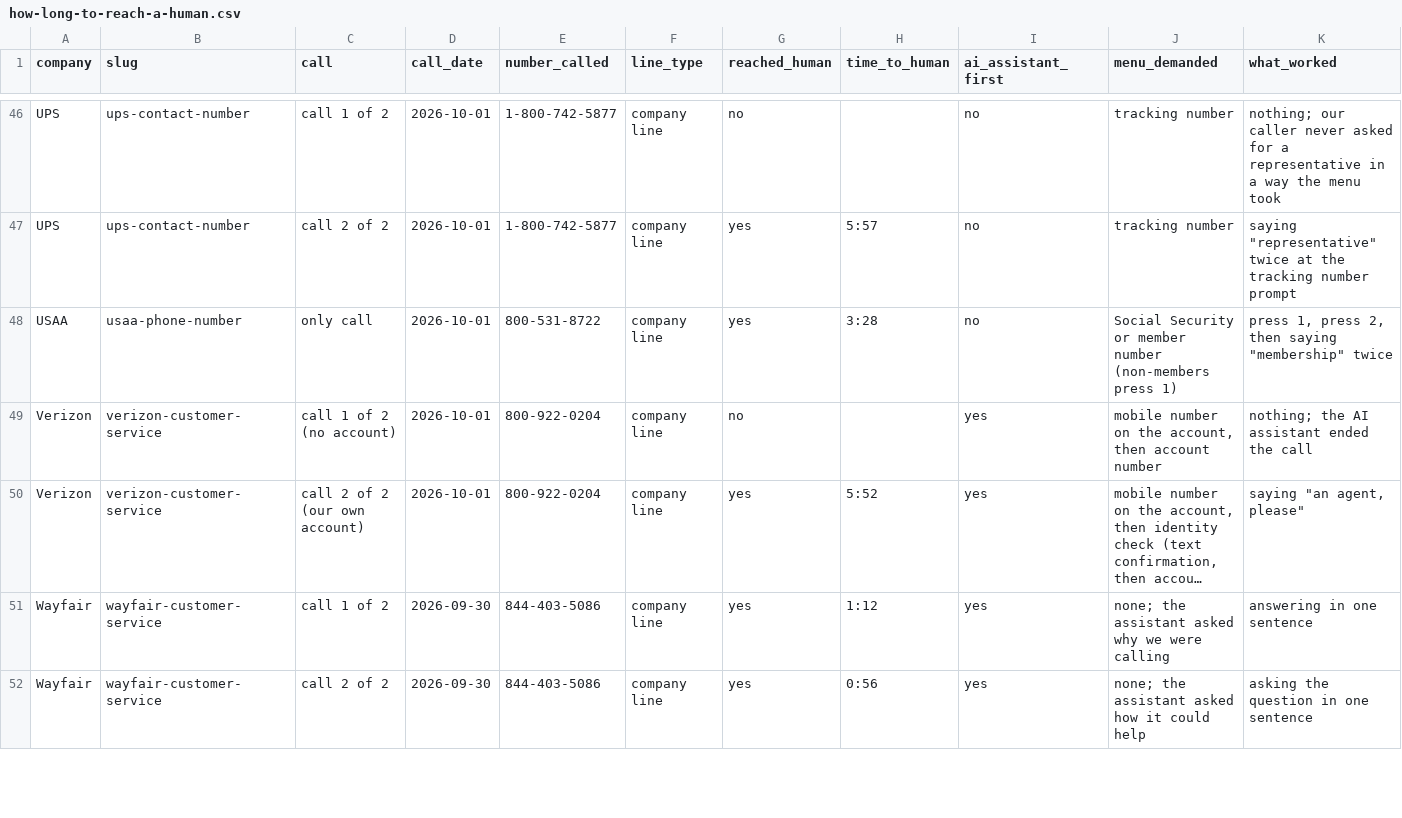
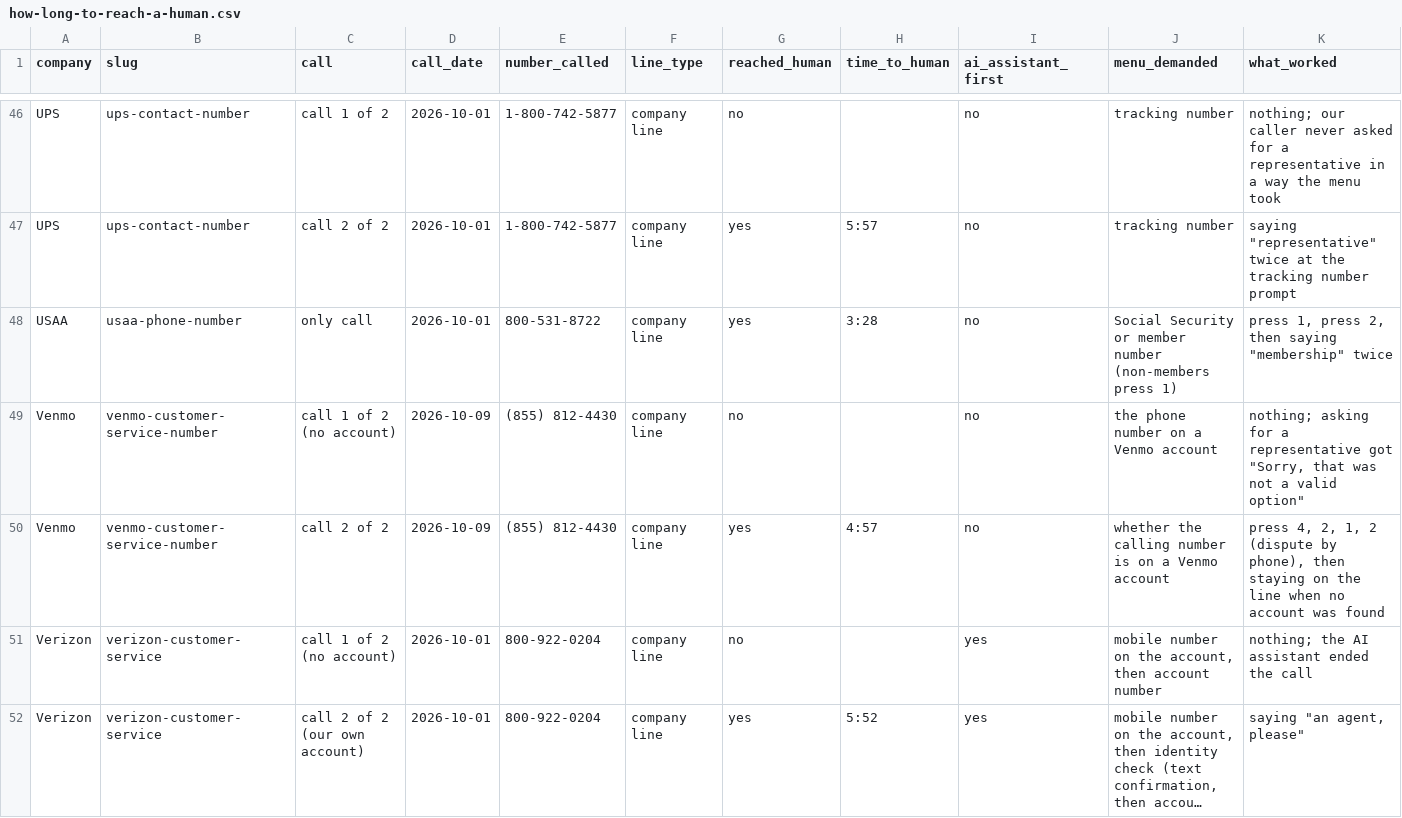
Before and after one commit to skeptrunedev/call4me, a CSV file: public/static/blog/how-long-to-reach-a-human.csv, drawn as a sheet; only a part is shown, gaps mark what is left out; the shorter side is filled out with more unchanged rows; long unchanged cells end in …; rows hold the shown columns only; the diff names each change by its address in the sheet, - before the commit and + after, or states it on an @@ line.

Commit message:
Blog: Venmo customer service number, reached a live person
Second Venmo call took the dispute-by-phone branch and was transferred to a
representative at 4:57 (wrong-person payments, 1 to 3 day standard transfers,
how they verify). The no-account call stays as what doesn't work. Venmo joins
the companies hub and the time-to-a-human dataset; data post stats recomputed
(34 companies, 55 calls).

```diff
--- a/public/static/blog/how-long-to-reach-a-human.csv
+++ b/public/static/blog/how-long-to-reach-a-human.csv
+row 49: Venmo | venmo-customer-service-number | call 1 of 2 (no account) | 2026-10-09 | (855) 812-4430 | company line | no |  | no | the phone number on a Venmo account | nothing; asking for a representative got "Sorry, that was not a valid option"
+row 50: Venmo | venmo-customer-service-number | call 2 of 2 | 2026-10-09 | (855) 812-4430 | company line | yes | 4:57 | no | whether the calling number is on a Venmo account | press 4, 2, 1, 2 (dispute by phone), then staying on the line when no account was found
```
Also changed, not shown: 11 other files.
